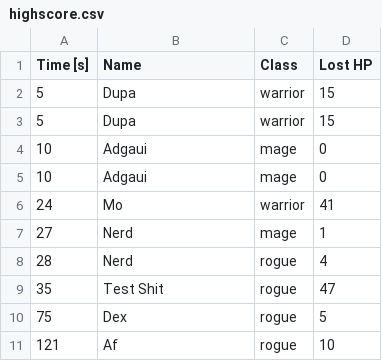
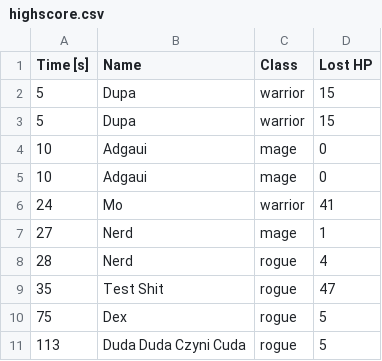
Before and after one commit to Sefrys/AsgardRogueLike, a CSV file: highscore.csv, drawn as a sheet.

```diff
--- a/highscore.csv
+++ b/highscore.csv
@@ -10,2 +10,2 @@ Time [s],Name,Class,Lost HP
 75,Dex,rogue,5
-121,Af,rogue,10
+113,Duda Duda Czyni Cuda,rogue,5
```
Also changed, not shown: 4 other files.
